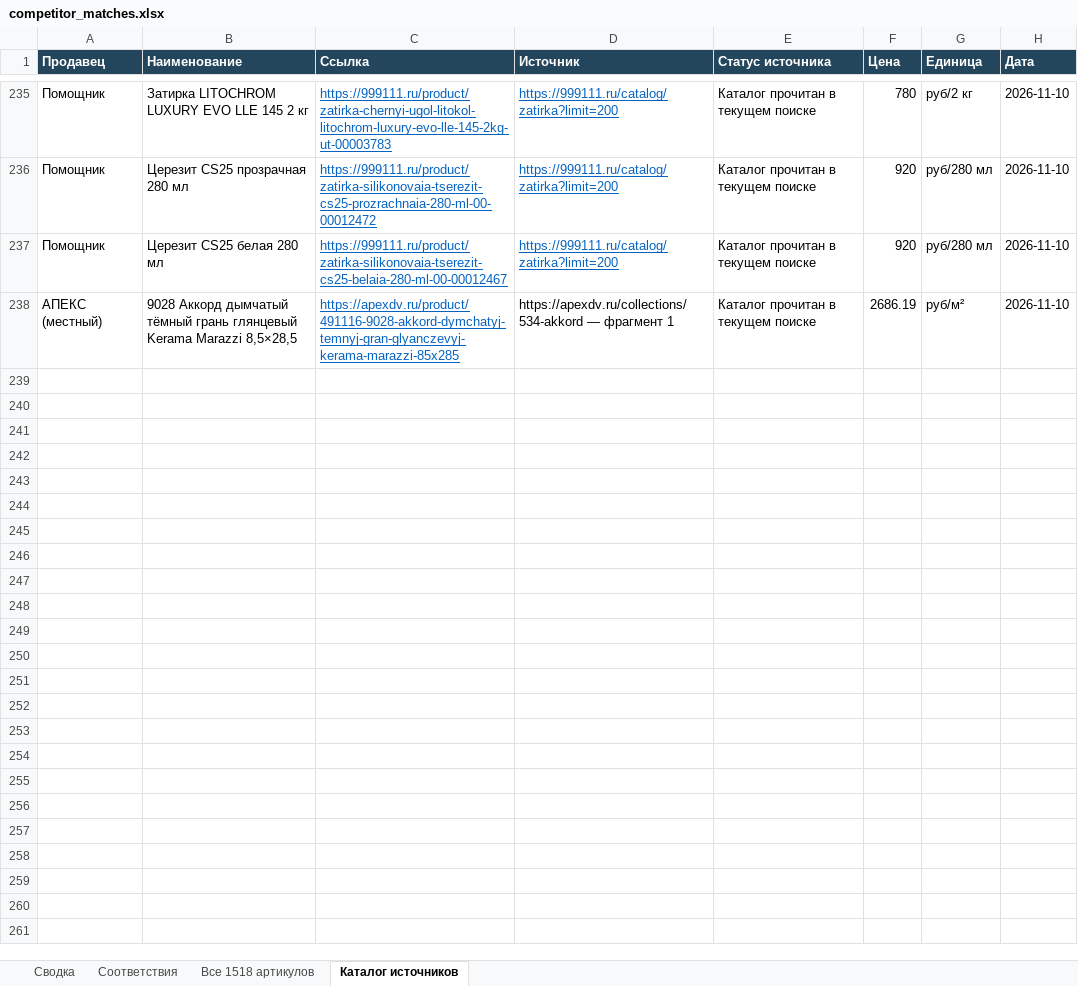
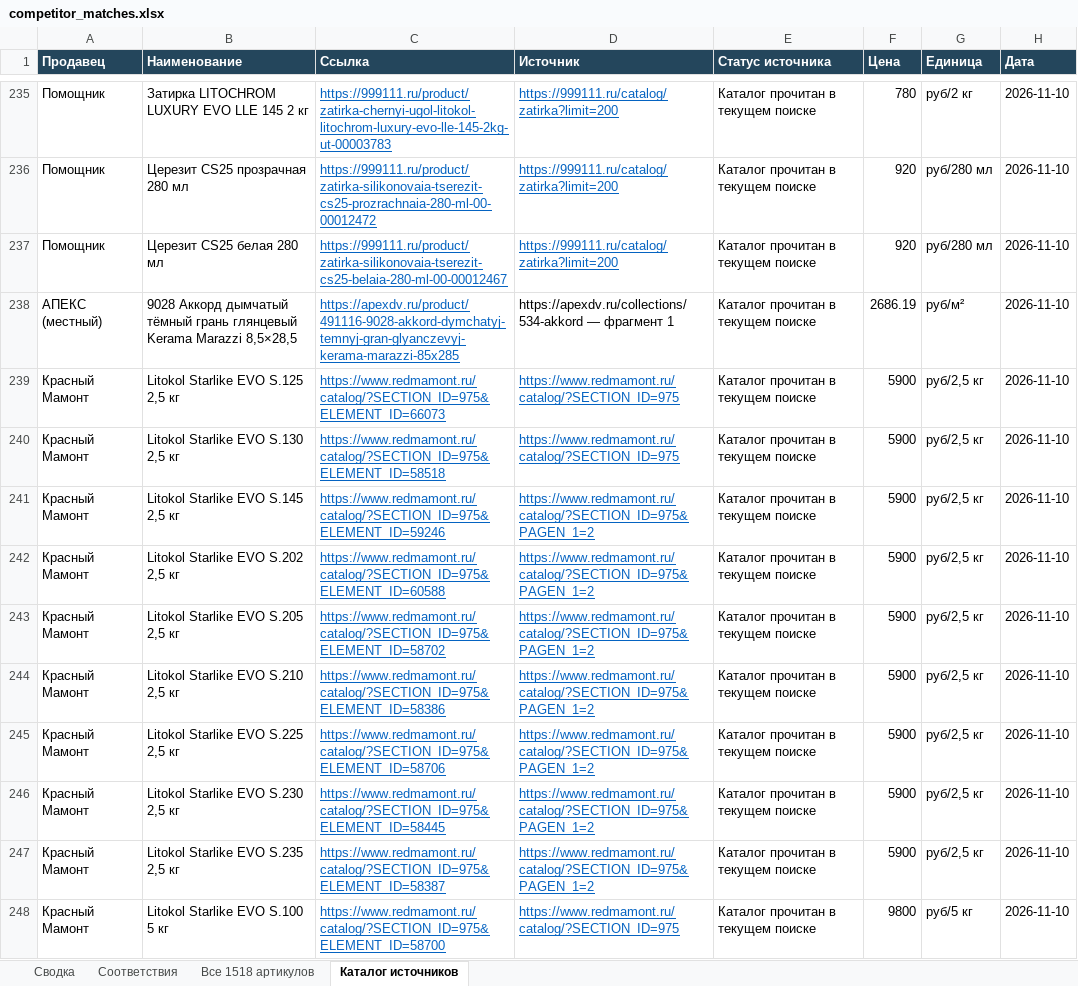
Before and after one commit to dmitrypalych44-ai/cloude, an Excel workbook: reports/competitor_matches.xlsx, sheet Каталог источников, drawn as a sheet; only a part is shown, gaps mark what is left out; values as stored, in another font and other column widths than the file's, no borders; the diff covers the shown part only; the diff names each change by its address in the sheet, - before the commit and + after, or states it on an @@ line.

```diff
--- a/reports/competitor_matches.xlsx (sheet Каталог источников)
+++ b/reports/competitor_matches.xlsx (sheet Каталог источников)
+row 239: Красный Мамонт | Litokol Starlike EVO S.125 2,5 кг | https://www.redmamont.ru/catalog/?SECTION_ID=975&ELEMENT_ID=66073 | https://www.redmamont.ru/catalog/?SECTION_ID=975 | Каталог прочитан в текущем поиске | 5900 | руб/2,5 кг | 2026-11-10
+row 240: Красный Мамонт | Litokol Starlike EVO S.130 2,5 кг | https://www.redmamont.ru/catalog/?SECTION_ID=975&ELEMENT_ID=58518 | https://www.redmamont.ru/catalog/?SECTION_ID=975 | Каталог прочитан в текущем поиске | 5900 | руб/2,5 кг | 2026-11-10
+row 241: Красный Мамонт | Litokol Starlike EVO S.145 2,5 кг | https://www.redmamont.ru/catalog/?SECTION_ID=975&ELEMENT_ID=59246 | https://www.redmamont.ru/catalog/?SECTION_ID=975&PAGEN_1=2 | Каталог прочитан в текущем поиске | 5900 | руб/2,5 кг | 2026-11-10
+row 242: Красный Мамонт | Litokol Starlike EVO S.202 2,5 кг | https://www.redmamont.ru/catalog/?SECTION_ID=975&ELEMENT_ID=60588 | https://www.redmamont.ru/catalog/?SECTION_ID=975&PAGEN_1=2 | Каталог прочитан в текущем поиске | 5900 | руб/2,5 кг | 2026-11-10
+row 243: Красный Мамонт | Litokol Starlike EVO S.205 2,5 кг | https://www.redmamont.ru/catalog/?SECTION_ID=975&ELEMENT_ID=58702 | https://www.redmamont.ru/catalog/?SECTION_ID=975&PAGEN_1=2 | Каталог прочитан в текущем поиске | 5900 | руб/2,5 кг | 2026-11-10
+row 244: Красный Мамонт | Litokol Starlike EVO S.210 2,5 кг | https://www.redmamont.ru/catalog/?SECTION_ID=975&ELEMENT_ID=58386 | https://www.redmamont.ru/catalog/?SECTION_ID=975&PAGEN_1=2 | Каталог прочитан в текущем поиске | 5900 | руб/2,5 кг | 2026-11-10
+row 245: Красный Мамонт | Litokol Starlike EVO S.225 2,5 кг | https://www.redmamont.ru/catalog/?SECTION_ID=975&ELEMENT_ID=58706 | https://www.redmamont.ru/catalog/?SECTION_ID=975&PAGEN_1=2 | Каталог прочитан в текущем поиске | 5900 | руб/2,5 кг | 2026-11-10
+row 246: Красный Мамонт | Litokol Starlike EVO S.230 2,5 кг | https://www.redmamont.ru/catalog/?SECTION_ID=975&ELEMENT_ID=58445 | https://www.redmamont.ru/catalog/?SECTION_ID=975&PAGEN_1=2 | Каталог прочитан в текущем поиске | 5900 | руб/2,5 кг | 2026-11-10
+row 247: Красный Мамонт | Litokol Starlike EVO S.235 2,5 кг | https://www.redmamont.ru/catalog/?SECTION_ID=975&ELEMENT_ID=58387 | https://www.redmamont.ru/catalog/?SECTION_ID=975&PAGEN_1=2 | Каталог прочитан в текущем поиске | 5900 | руб/2,5 кг | 2026-11-10
+row 248: Красный Мамонт | Litokol Starlike EVO S.100 5 кг | https://www.redmamont.ru/catalog/?SECTION_ID=975&ELEMENT_ID=58700 | https://www.redmamont.ru/catalog/?SECTION_ID=975 | Каталог прочитан в текущем поиске | 9800 | руб/5 кг | 2026-11-10
```
Also changed, not shown: 28 added rows, 11 edited cells and cell formats elsewhere in this sheet, sheet Соответствия, sheet Все 1518 артикулов, sheet Сводка, 3 other files.
